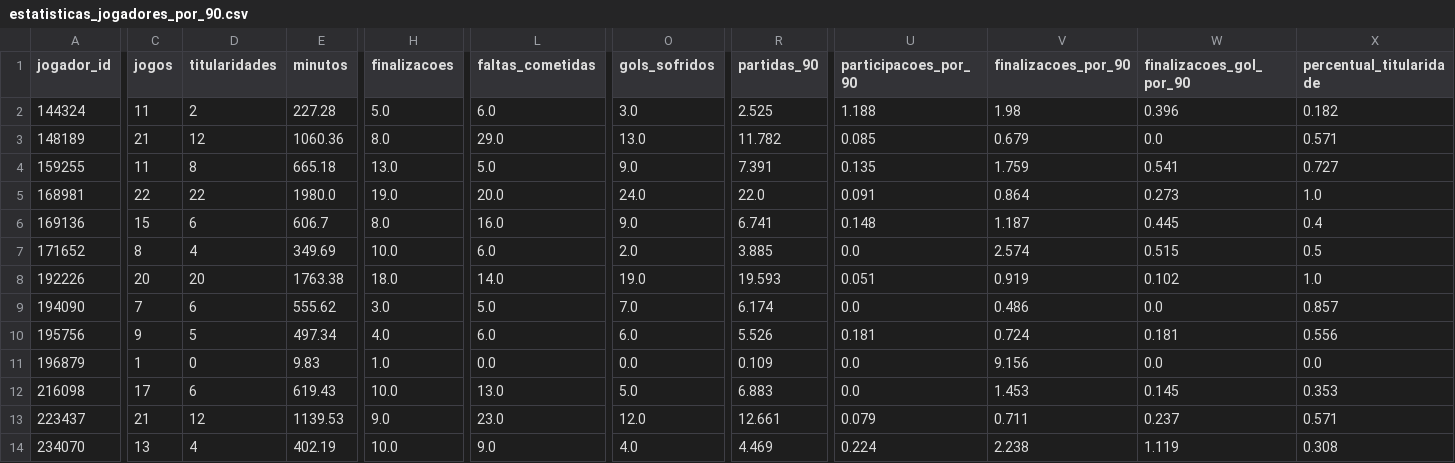
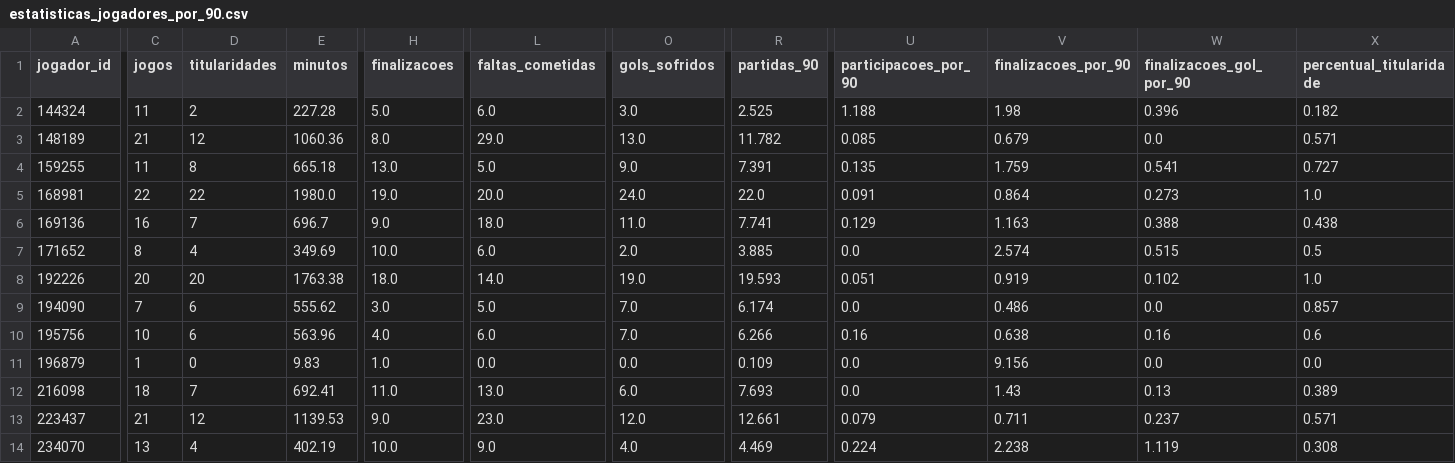
Before and after one commit to IgorAlves2674/corinthians-data-analytics, a CSV file: data/processed/estatisticas_jogadores_por_90.csv, drawn as a sheet; only a part is shown, gaps mark what is left out; the diff covers the shown part only; the diff names each change by its address in the sheet, - before the commit and + after, or states it on an @@ line.

```diff
--- a/data/processed/estatisticas_jogadores_por_90.csv
+++ b/data/processed/estatisticas_jogadores_por_90.csv
-C6 (jogos): 15
+C6 (jogos): 16
-D6 (titularidades): 6
+D6 (titularidades): 7
-E6 (minutos): 606.7
+E6 (minutos): 696.7
-H6 (finalizacoes): 8.0
+H6 (finalizacoes): 9.0
-L6 (faltas_cometidas): 16.0
+L6 (faltas_cometidas): 18.0
-O6 (gols_sofridos): 9.0
+O6 (gols_sofridos): 11.0
-R6 (partidas_90): 6.741
+R6 (partidas_90): 7.741
-U6 (participacoes_por_90): 0.148
+U6 (participacoes_por_90): 0.129
-V6 (finalizacoes_por_90): 1.187
+V6 (finalizacoes_por_90): 1.163
-W6 (finalizacoes_gol_por_90): 0.445
+W6 (finalizacoes_gol_por_90): 0.388
-X6 (percentual_titularidade): 0.4
+X6 (percentual_titularidade): 0.438
-C10 (jogos): 9
+C10 (jogos): 10
-D10 (titularidades): 5
+D10 (titularidades): 6
-E10 (minutos): 497.34
+E10 (minutos): 563.96
-O10 (gols_sofridos): 6.0
+O10 (gols_sofridos): 7.0
-R10 (partidas_90): 5.526
+R10 (partidas_90): 6.266
-U10 (participacoes_por_90): 0.181
+U10 (participacoes_por_90): 0.16
-V10 (finalizacoes_por_90): 0.724
+V10 (finalizacoes_por_90): 0.638
-W10 (finalizacoes_gol_por_90): 0.181
+W10 (finalizacoes_gol_por_90): 0.16
-X10 (percentual_titularidade): 0.556
+X10 (percentual_titularidade): 0.6
-C12 (jogos): 17
+C12 (jogos): 18
-D12 (titularidades): 6
+D12 (titularidades): 7
-E12 (minutos): 619.43
+E12 (minutos): 692.41
-H12 (finalizacoes): 10.0
+H12 (finalizacoes): 11.0
-O12 (gols_sofridos): 5.0
+O12 (gols_sofridos): 6.0
-R12 (partidas_90): 6.883
+R12 (partidas_90): 7.693
-V12 (finalizacoes_por_90): 1.453
+V12 (finalizacoes_por_90): 1.43
-W12 (finalizacoes_gol_por_90): 0.145
+W12 (finalizacoes_gol_por_90): 0.13
-X12 (percentual_titularidade): 0.353
+X12 (percentual_titularidade): 0.389
```
Also changed, not shown: 1 added row and 130 edited cells elsewhere in this file, data/processed/jogadores_tratados.csv, data/processed/partidas_corinthians_tratadas.csv, 3 other files.
